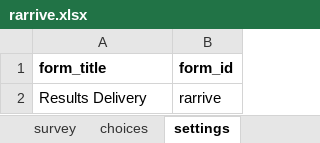
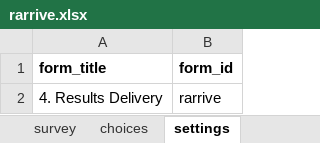
Before and after one commit to Kharatsa/STT-ODK-Forms, an Excel workbook: rarrive.xlsx, sheet settings, drawn as a sheet; values as stored, in another font and other column widths than the file's, no borders; charts and pictures not drawn; the diff names each change by its address in the sheet, - before the commit and + after, or states it on an @@ line.

```diff
--- a/rarrive.xlsx (sheet settings)
+++ b/rarrive.xlsx (sheet settings)
-A2 (form_title): Results Delivery
+A2 (form_title): 4. Results Delivery
```
Also changed, not shown: rdepart.xlsx, sarrive.xlsx, 6 other files.
